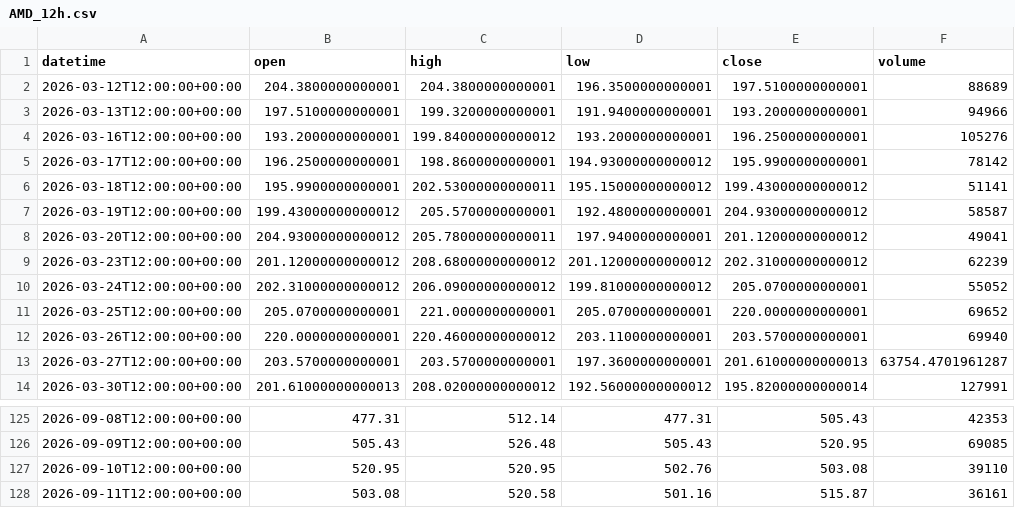
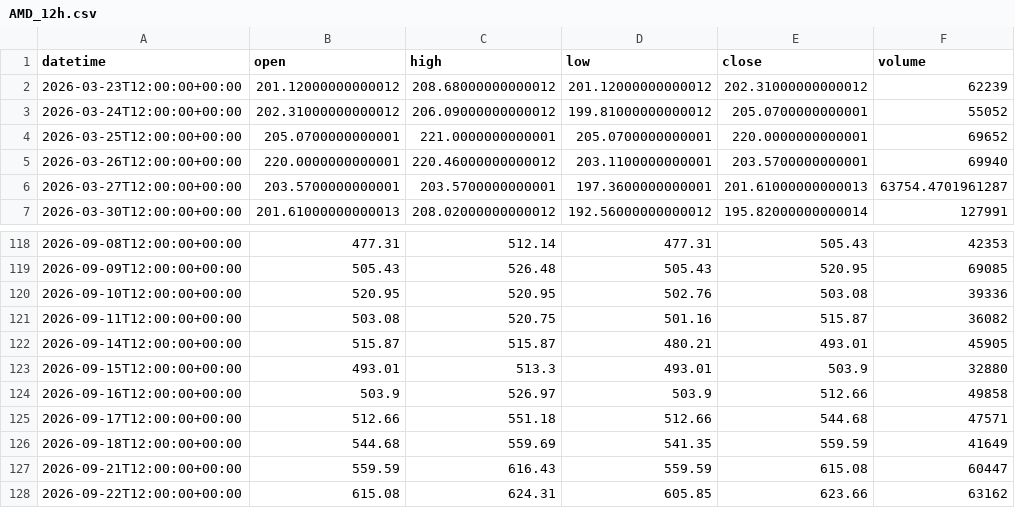
Before and after one commit to getdata-finance/amd-12h-ohlcv-stocks-historical-data, a CSV file: AMD_12h.csv, drawn as a sheet; only a part is shown, gaps mark what is left out.

```diff
--- a/AMD_12h.csv
+++ b/AMD_12h.csv
@@ -1,9 +1,2 @@
 datetime,open,high,low,close,volume
-2026-03-12T12:00:00+00:00,204.3800000000001,204.3800000000001,196.3500000000001,197.5100000000001,88689
-2026-03-13T12:00:00+00:00,197.5100000000001,199.3200000000001,191.9400000000001,193.2000000000001,94966
-2026-03-16T12:00:00+00:00,193.2000000000001,199.84000000000012,193.2000000000001,196.2500000000001,105276
-2026-03-17T12:00:00+00:00,196.2500000000001,198.8600000000001,194.93000000000012,195.9900000000001,78142
-2026-03-18T12:00:00+00:00,195.9900000000001,202.53000000000011,195.15000000000012,199.43000000000012,51141
-2026-03-19T12:00:00+00:00,199.43000000000012,205.5700000000001,192.4800000000001,204.93000000000012,58587
-2026-03-20T12:00:00+00:00,204.93000000000012,205.78000000000011,197.9400000000001,201.12000000000012,49041
 2026-03-23T12:00:00+00:00,201.12000000000012,208.68000000000012,201.12000000000012,202.31000000000012,62239
@@ -126,3 +119,10 @@ datetime,open,high,low,close,volume
 2026-09-09T12:00:00+00:00,505.43,526.48,505.43,520.95,69085
-2026-09-10T12:00:00+00:00,520.95,520.95,502.76,503.08,39110
-2026-09-11T12:00:00+00:00,503.08,520.58,501.16,515.87,36161
+2026-09-10T12:00:00+00:00,520.95,520.95,502.76,503.08,39336
+2026-09-11T12:00:00+00:00,503.08,520.75,501.16,515.87,36082
+2026-09-14T12:00:00+00:00,515.87,515.87,480.21,493.01,45905
+2026-09-15T12:00:00+00:00,493.01,513.3,493.01,503.9,32880
+2026-09-16T12:00:00+00:00,503.9,526.97,503.9,512.66,49858
+2026-09-17T12:00:00+00:00,512.66,551.18,512.66,544.68,47571
+2026-09-18T12:00:00+00:00,544.68,559.69,541.35,559.59,41649
+2026-09-21T12:00:00+00:00,559.59,616.43,559.59,615.08,60447
+2026-09-22T12:00:00+00:00,615.08,624.31,605.85,623.66,63162
```
Also changed, not shown: 1 other file.
